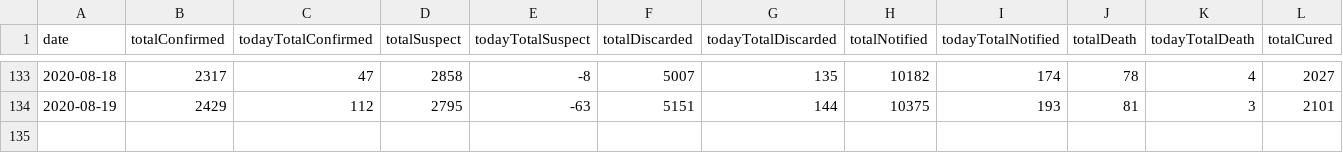
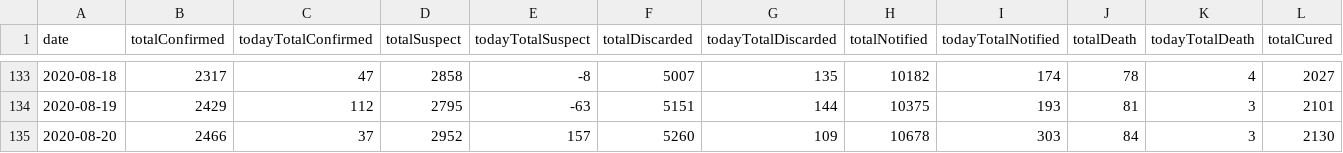
Before and after one commit to rafaeldefazio/csv-covid, a CSV file: dados.csv, drawn as a sheet; only a part is shown, gaps mark what is left out; rows hold the shown columns only; the diff names each change by its address in the sheet, - before the commit and + after, or states it on an @@ line.

Commit message:
Update dados.csv
2020-08-20,2466,37,2952,157,5260,109,10678,303,84,3,2130,29,252,5,31,4,34,121862,144,1455,927

```diff
--- a/dados.csv
+++ b/dados.csv
+row 135: 2020-08-20 | 2466 | 37 | 2952 | 157 | 5260 | 109 | 10678 | 303 | 84 | 3 | 2130
```
